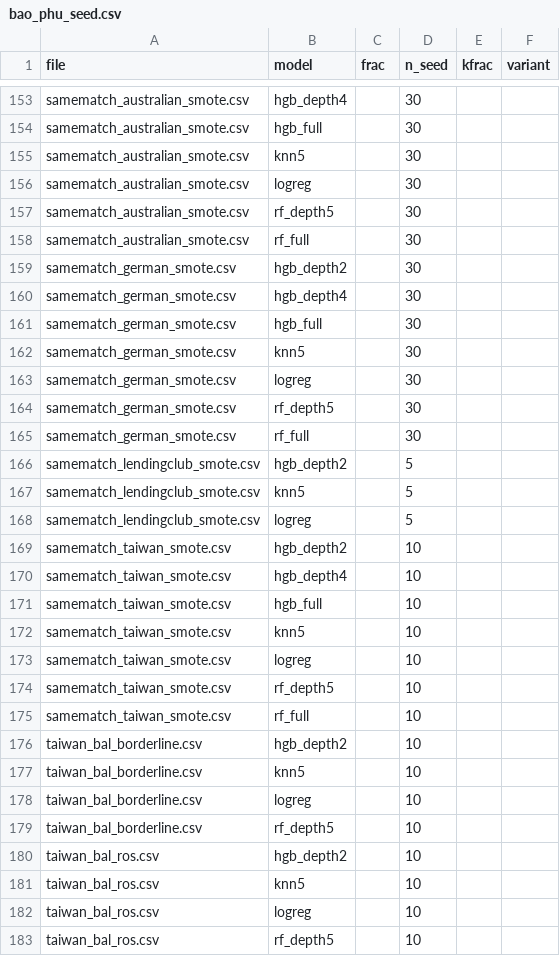
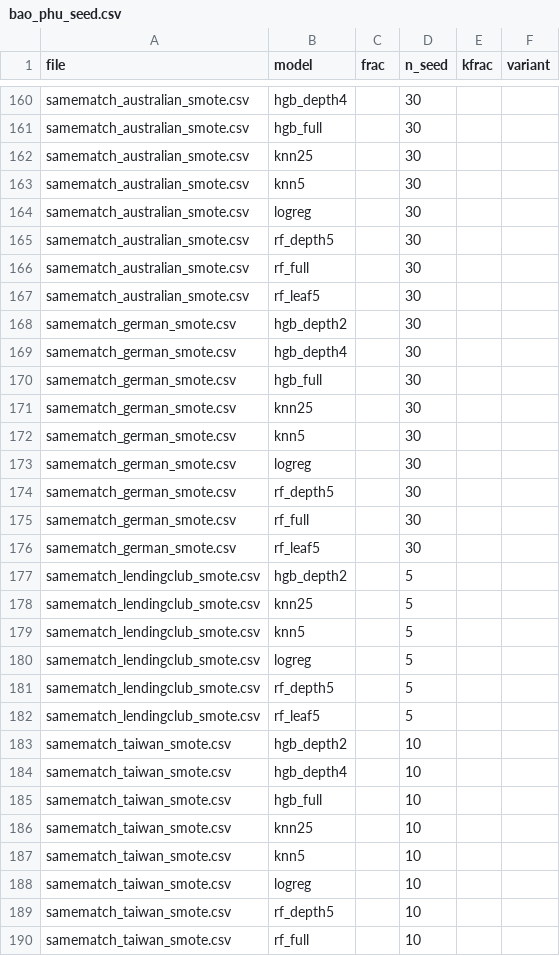
Before and after one commit to thzynu/credit-scoring-leakage, a CSV file: results/tables/bao_phu_seed.csv, drawn as a sheet; only a part is shown, gaps mark what is left out; the shorter side is filled out with more unchanged rows; the diff covers the shown part only.

```diff
--- a/results/tables/bao_phu_seed.csv
+++ b/results/tables/bao_phu_seed.csv
@@ -154,2 +161,3 @@ samematch_australian_smote.csv,hgb_depth4,,30,,
 samematch_australian_smote.csv,hgb_full,,30,,
+samematch_australian_smote.csv,knn25,,30,,
 samematch_australian_smote.csv,knn5,,30,,
@@ -158,2 +166,3 @@ samematch_australian_smote.csv,rf_depth5,,30,,
 samematch_australian_smote.csv,rf_full,,30,,
+samematch_australian_smote.csv,rf_leaf5,,30,,
 samematch_german_smote.csv,hgb_depth2,,30,,
@@ -161,2 +170,3 @@ samematch_german_smote.csv,hgb_depth4,,30,,
 samematch_german_smote.csv,hgb_full,,30,,
+samematch_german_smote.csv,knn25,,30,,
 samematch_german_smote.csv,knn5,,30,,
@@ -165,5 +175,9 @@ samematch_german_smote.csv,rf_depth5,,30,,
 samematch_german_smote.csv,rf_full,,30,,
+samematch_german_smote.csv,rf_leaf5,,30,,
 samematch_lendingclub_smote.csv,hgb_depth2,,5,,
+samematch_lendingclub_smote.csv,knn25,,5,,
 samematch_lendingclub_smote.csv,knn5,,5,,
 samematch_lendingclub_smote.csv,logreg,,5,,
+samematch_lendingclub_smote.csv,rf_depth5,,5,,
+samematch_lendingclub_smote.csv,rf_leaf5,,5,,
 samematch_taiwan_smote.csv,hgb_depth2,,10,,
@@ -171,2 +185,3 @@ samematch_taiwan_smote.csv,hgb_depth4,,10,,
 samematch_taiwan_smote.csv,hgb_full,,10,,
+samematch_taiwan_smote.csv,knn25,,10,,
 samematch_taiwan_smote.csv,knn5,,10,,
```
Also changed, not shown: 8 added rows and 2 edited cells elsewhere in this file, results/diag_lendingclub_smote.csv, results/diag_taiwan_borderline.csv, 9 other files.
